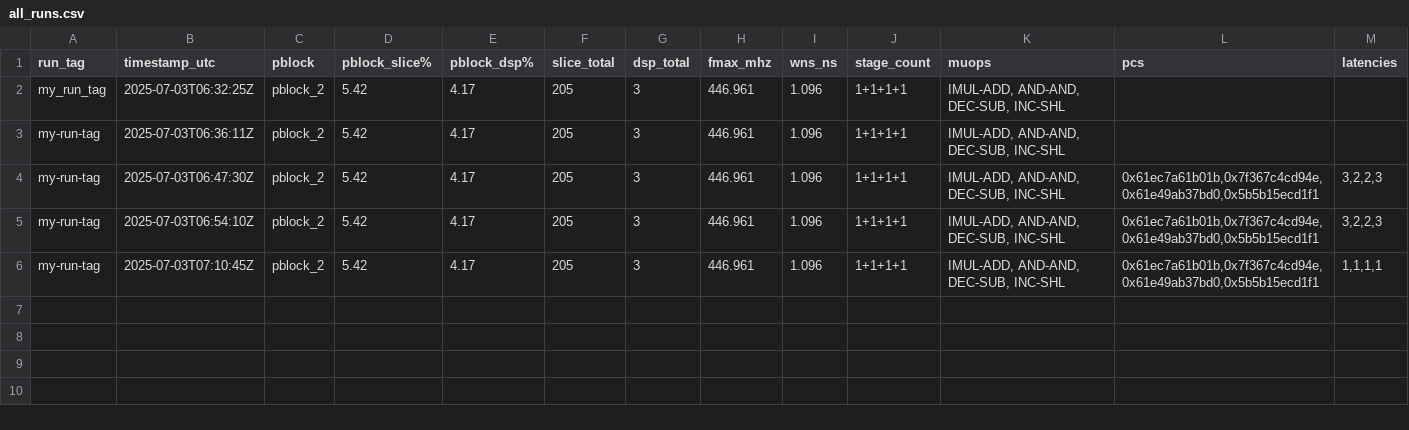
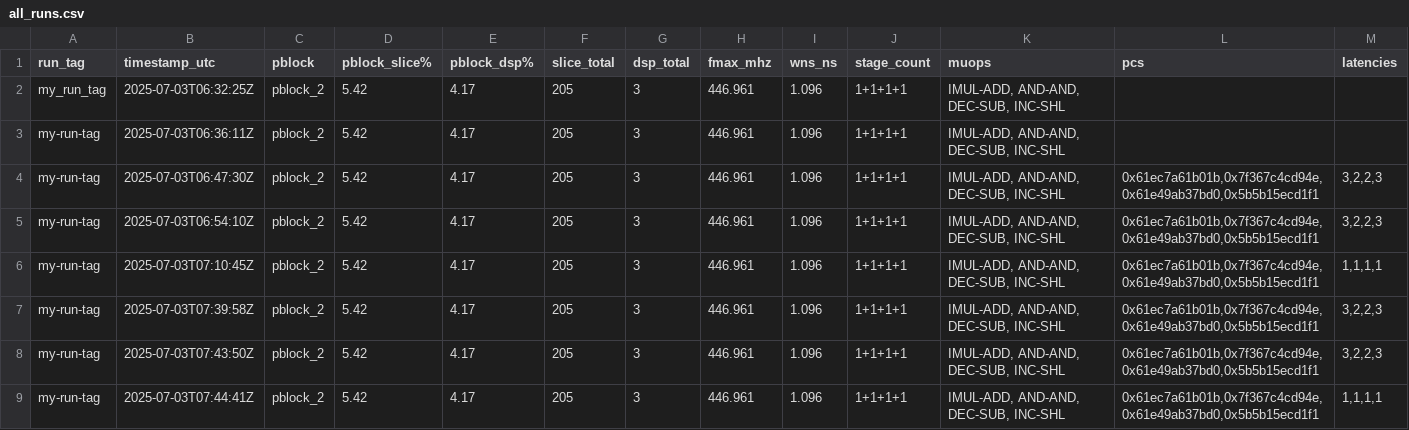
Before and after one commit to joshua41057/custom-core-tool, a CSV file: reports/all_runs.csv, drawn as a sheet.

Commit message:
fpga: export accurate stage-count latency to Sniper
* pipeline_staging_estimator.py
   set latency_cycles = stage_count (PIPE_STAGES)
* collect_results.py
   pass stage-count latencies to sniper CSV / JSON

Auto-regenerated reports for run-tag ‘my-run-tag’.
Validated that pcs/latencies now read 1,1,1,1 (matching PIPE_STAGES).

```diff
--- a/reports/all_runs.csv
+++ b/reports/all_runs.csv
@@ -6 +6,4 @@ my-run-tag,2025-07-03T06:54:10Z,pblock_2,5.42,4.17,205,3,446.961,1.096,1+1+1+1,"
 my-run-tag,2025-07-03T07:10:45Z,pblock_2,5.42,4.17,205,3,446.961,1.096,1+1+1+1,"IMUL-ADD, AND-AND, DEC-SUB, INC-SHL","0x61ec7a61b01b,0x7f367c4cd94e,0x61e49ab37bd0,0x5b5b15ecd1f1","1,1,1,1"
+my-run-tag,2025-07-03T07:39:58Z,pblock_2,5.42,4.17,205,3,446.961,1.096,1+1+1+1,"IMUL-ADD, AND-AND, DEC-SUB, INC-SHL","0x61ec7a61b01b,0x7f367c4cd94e,0x61e49ab37bd0,0x5b5b15ecd1f1","3,2,2,3"
+my-run-tag,2025-07-03T07:43:50Z,pblock_2,5.42,4.17,205,3,446.961,1.096,1+1+1+1,"IMUL-ADD, AND-AND, DEC-SUB, INC-SHL","0x61ec7a61b01b,0x7f367c4cd94e,0x61e49ab37bd0,0x5b5b15ecd1f1","3,2,2,3"
+my-run-tag,2025-07-03T07:44:41Z,pblock_2,5.42,4.17,205,3,446.961,1.096,1+1+1+1,"IMUL-ADD, AND-AND, DEC-SUB, INC-SHL","0x61ec7a61b01b,0x7f367c4cd94e,0x61e49ab37bd0,0x5b5b15ecd1f1","1,1,1,1"
```
Also changed, not shown: reports/impl_summary_my-run-tag.csv, 3 other files.
